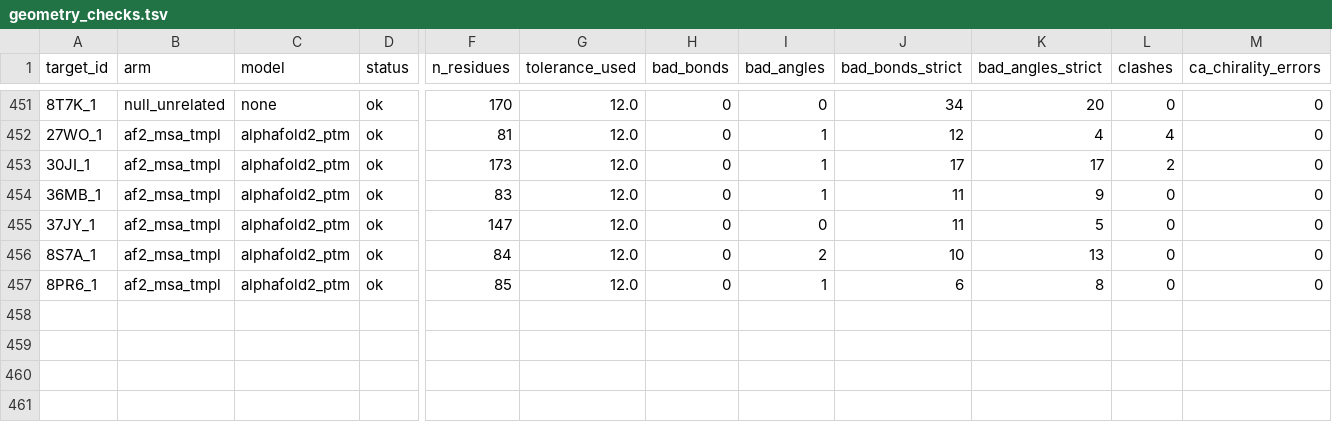
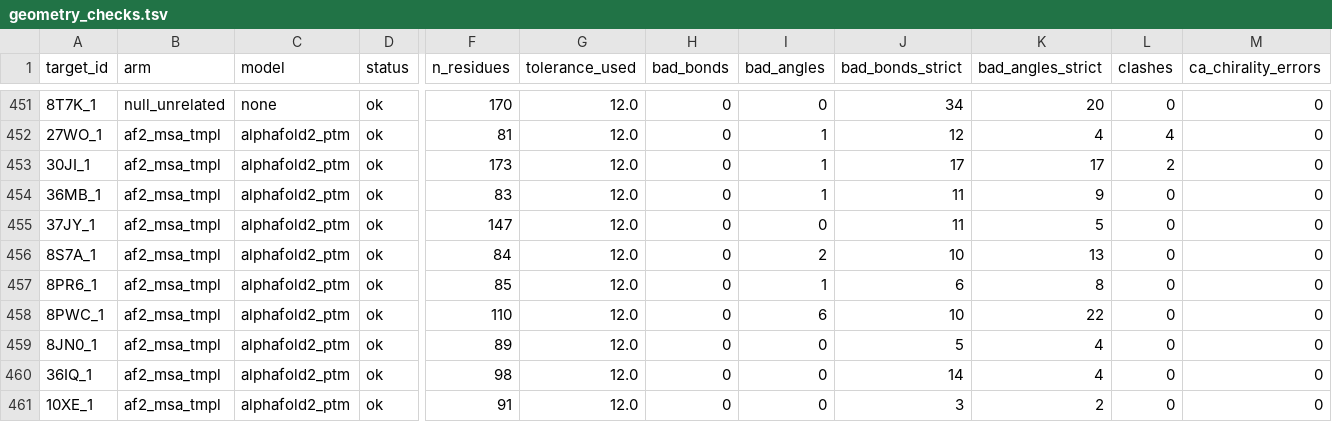
Before and after one commit to Qasim-Hussain-Code/colabfold_boltz_structure_confidence_pipeline, a TSV file: results/geometry_checks.tsv, drawn as a sheet; only a part is shown, gaps mark what is left out; rows hold the shown columns only; the diff names each change by its address in the sheet, - before the commit and + after, or states it on an @@ line.

```diff
--- a/results/geometry_checks.tsv
+++ b/results/geometry_checks.tsv
+row 458: 8PWC_1 | af2_msa_tmpl | alphafold2_ptm | ok | 110 | 12.0 | 0 | 6 | 10 | 22 | 0 | 0
+row 459: 8JN0_1 | af2_msa_tmpl | alphafold2_ptm | ok | 89 | 12.0 | 0 | 0 | 5 | 4 | 0 | 0
+row 460: 36IQ_1 | af2_msa_tmpl | alphafold2_ptm | ok | 98 | 12.0 | 0 | 0 | 14 | 4 | 0 | 0
+row 461: 10XE_1 | af2_msa_tmpl | alphafold2_ptm | ok | 91 | 12.0 | 0 | 0 | 3 | 2 | 0 | 0
```
Also changed, not shown: results/arm_comparison.tsv, results/calibration.tsv, 19 other files.
